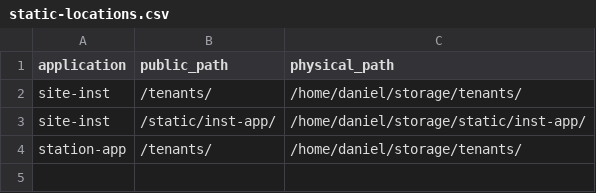
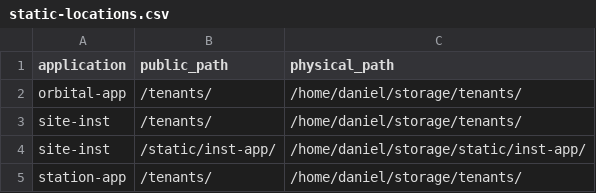
Before and after one commit to inatto/dev-automation, a CSV file: config/static-locations.csv, drawn as a sheet.

Commit message:
...

```diff
--- a/config/static-locations.csv
+++ b/config/static-locations.csv
@@ -1,2 +1,3 @@
 application;public_path;physical_path
+orbital-app;/tenants/;/home/daniel/storage/tenants/
 site-inst;/tenants/;/home/daniel/storage/tenants/
```
